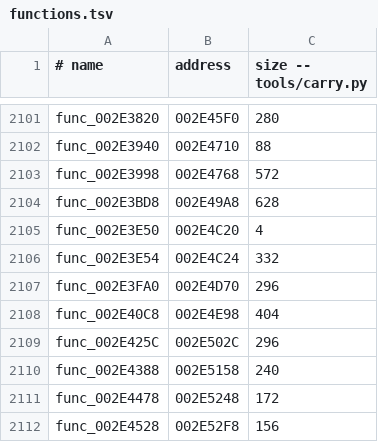
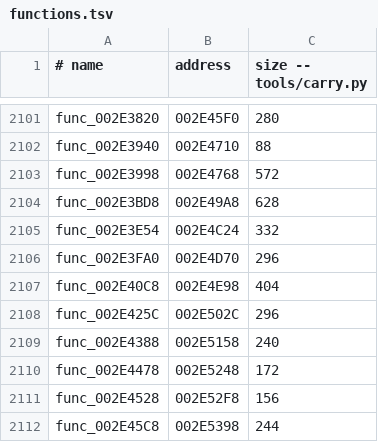
Before and after one commit to OpenRAC/rac2-decomp, a TSV file: config/pal/boot/functions.tsv, drawn as a sheet; only a part is shown, gaps mark what is left out; the shorter side is filled out with more unchanged rows.

```diff
--- a/config/pal/boot/functions.tsv
+++ b/config/pal/boot/functions.tsv
@@ -2104,3 +2104,2 @@ func_002E3998	002E4768	572
 func_002E3BD8	002E49A8	628
-func_002E3E50	002E4C20	4
 func_002E3E54	002E4C24	332
```
Also changed, not shown: config/boot/functions.tsv, config/us2/boot/functions.tsv, 6 other files.
